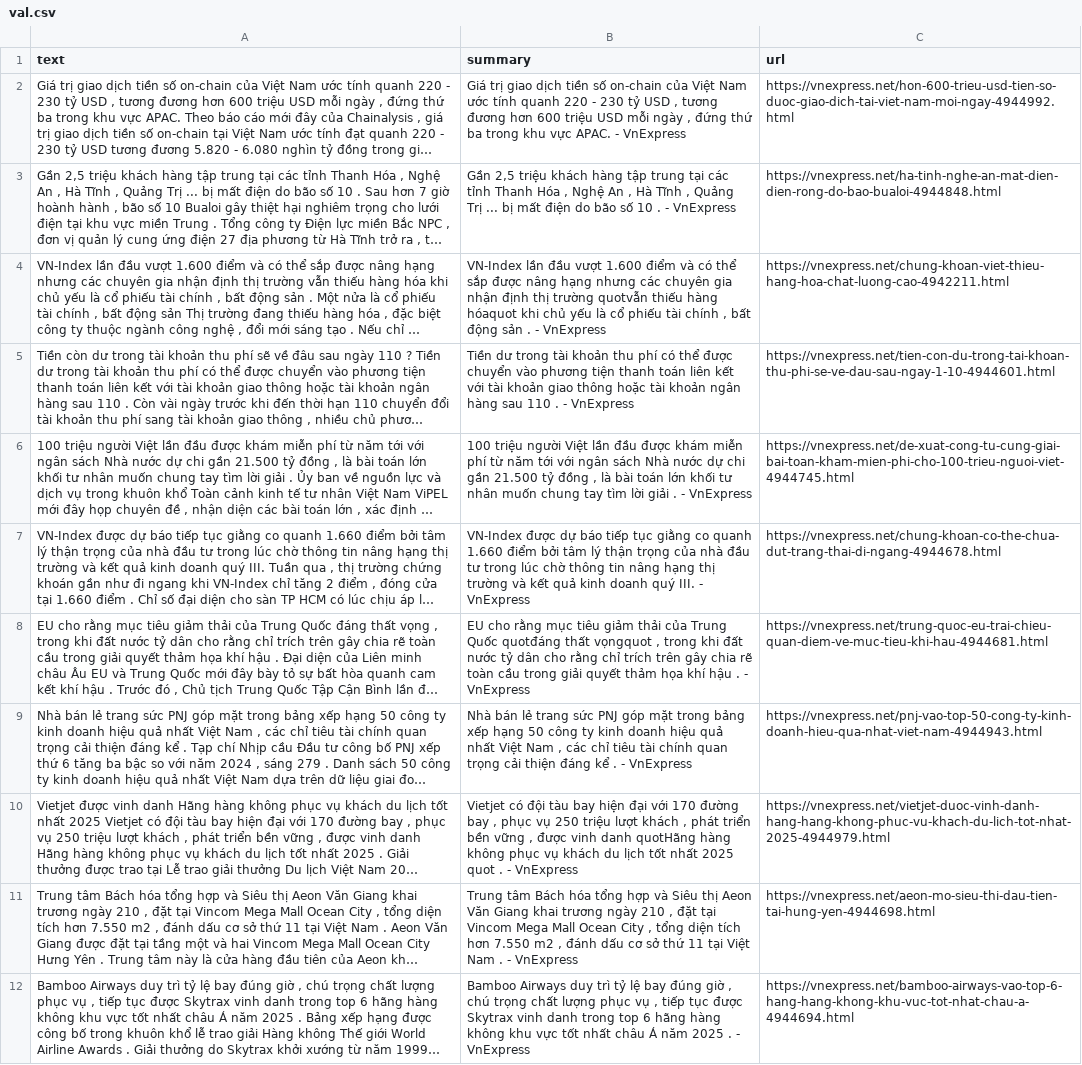
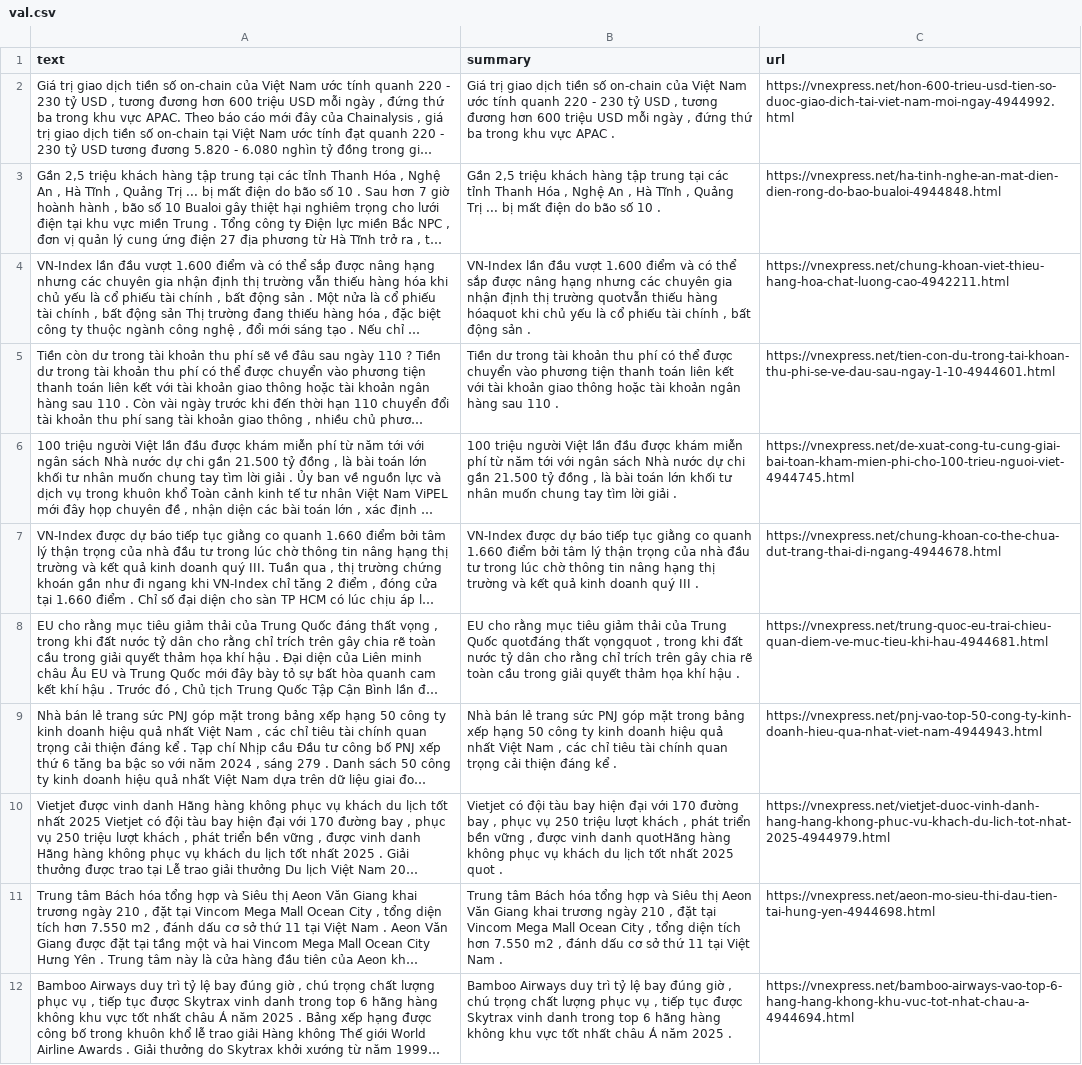
Before and after one commit to nibsu05/VN_Abs-Sum, a CSV file: data/processed/val.csv, drawn as a sheet; only a part is shown; long unchanged cells end in …; the diff covers the shown part only; the diff names each change by its address in the sheet, - before the commit and + after, or states it on an @@ line.

```diff
--- a/data/processed/val.csv
+++ b/data/processed/val.csv
-B2 (summary): …khu vực APAC. - VnExpress
+B2 (summary): …khu vực APAC .
-B3 (summary): …10 . - VnExpress
+B3 (summary): …10 .
-B4 (summary): …sản . - VnExpress
+B4 (summary): …sản .
-B5 (summary): …110 . - VnExpress
+B5 (summary): …110 .
-B6 (summary): …giải . - VnExpress
+B6 (summary): …giải .
-B7 (summary): …doanh quý III. - VnExpress
+B7 (summary): …doanh quý III .
-B8 (summary): …hậu . - VnExpress
+B8 (summary): …hậu .
-B9 (summary): …kể . - VnExpress
+B9 (summary): …kể .
-B10 (summary): …quot . - VnExpress
+B10 (summary): …quot .
-B11 (summary): …Nam . - VnExpress
+B11 (summary): …Nam .
-B12 (summary): …2025 . - VnExpress
+B12 (summary): …2025 .
```
Also changed, not shown: 11 edited cells elsewhere in this file, data/processed/test.csv, data/processed/train.csv, 5 other files.
